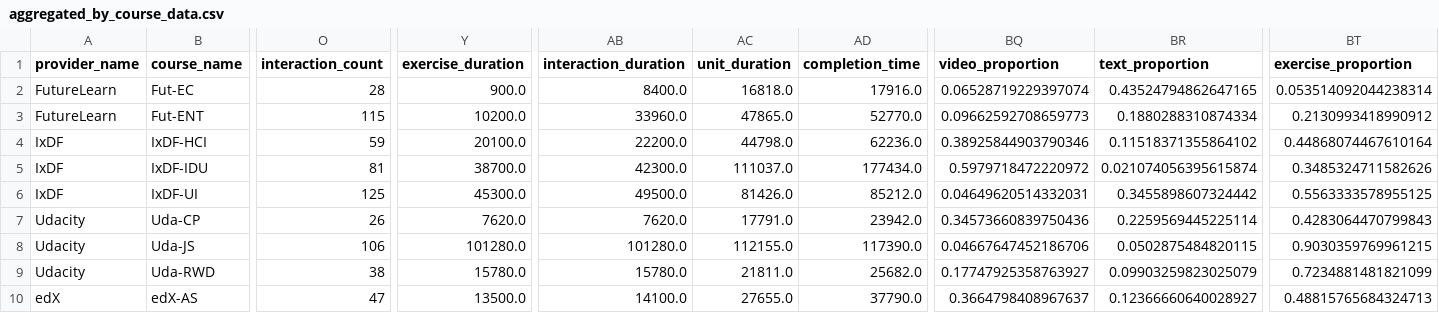
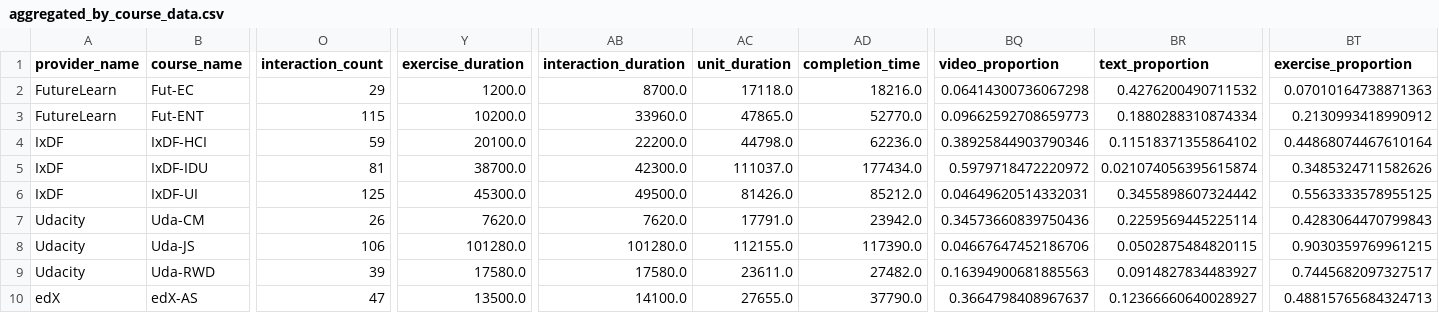
Before and after one commit to rockymine/OnlineCourseAnalysis, a CSV file: data/processed/aggregated_by_course_data.csv, drawn as a sheet; only a part is shown, gaps mark what is left out; the diff covers the shown part only; the diff names each change by its address in the sheet, - before the commit and + after, or states it on an @@ line.

```diff
--- a/data/processed/aggregated_by_course_data.csv
+++ b/data/processed/aggregated_by_course_data.csv
-O2 (interaction_count): 28
+O2 (interaction_count): 29
-Y2 (exercise_duration): 900.0
+Y2 (exercise_duration): 1200.0
-AB2 (interaction_duration): 8400.0
+AB2 (interaction_duration): 8700.0
-AC2 (unit_duration): 16818.0
+AC2 (unit_duration): 17118.0
-AD2 (completion_time): 17916.0
+AD2 (completion_time): 18216.0
-BQ2 (video_proportion): 0.06528719229397074
+BQ2 (video_proportion): 0.06414300736067298
-BR2 (text_proportion): 0.43524794862647165
+BR2 (text_proportion): 0.4276200490711532
-BT2 (exercise_proportion): 0.053514092044238314
+BT2 (exercise_proportion): 0.07010164738871363
-B7 (course_name): Uda-CP
+B7 (course_name): Uda-CM
-O9 (interaction_count): 38
+O9 (interaction_count): 39
-Y9 (exercise_duration): 15780.0
+Y9 (exercise_duration): 17580.0
-AB9 (interaction_duration): 15780.0
+AB9 (interaction_duration): 17580.0
-AC9 (unit_duration): 21811.0
+AC9 (unit_duration): 23611.0
-AD9 (completion_time): 25682.0
+AD9 (completion_time): 27482.0
-BQ9 (video_proportion): 0.17747925358763927
+BQ9 (video_proportion): 0.16394900681885563
-BR9 (text_proportion): 0.09903259823025079
+BR9 (text_proportion): 0.0914827834483927
-BT9 (exercise_proportion): 0.7234881481821099
+BT9 (exercise_proportion): 0.7445682097327517
```
Also changed, not shown: 37 edited cells elsewhere in this file, data/processed/aggregated_by_unit_data.csv, data/processed/exercise_usage_by_course.csv, 57 other files.
